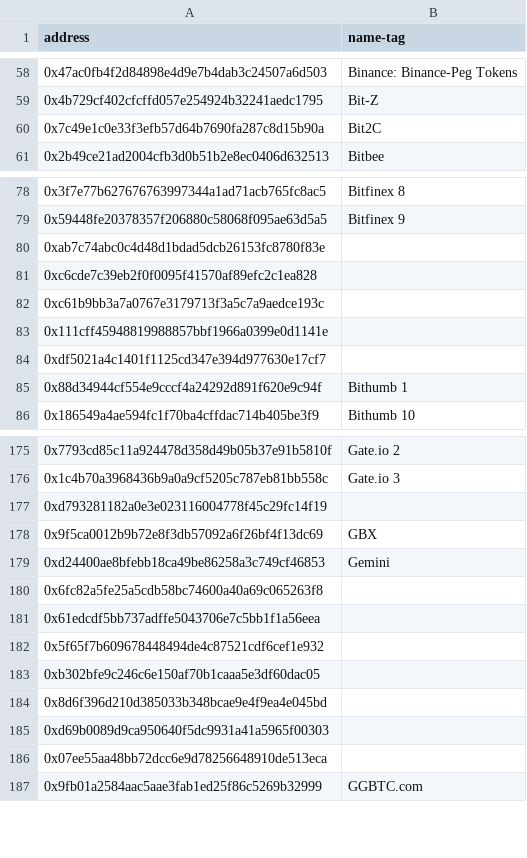
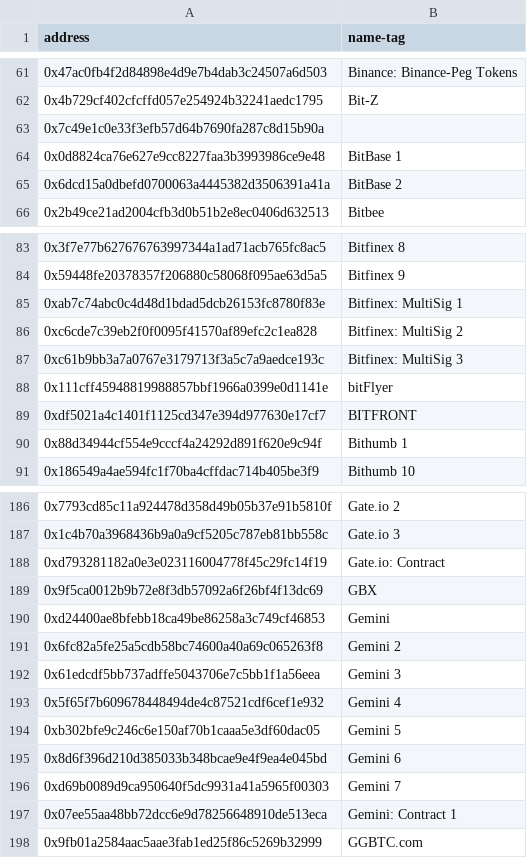
Before and after one commit to dawsbot/eth-labels, a CSV file: src/all-addresses.csv, drawn as a sheet; only a part is shown, gaps mark what is left out; the diff covers the shown part only.

```diff
--- a/src/all-addresses.csv
+++ b/src/all-addresses.csv
@@ -59,3 +62,5 @@ address,name-tag
 0x4b729cf402cfcffd057e254924b32241aedc1795,Bit-Z
-0x7c49e1c0e33f3efb57d64b7690fa287c8d15b90a,Bit2C
+0x7c49e1c0e33f3efb57d64b7690fa287c8d15b90a,
+0x0d8824ca76e627e9cc8227faa3b3993986ce9e48,BitBase 1
+0x6dcd15a0dbefd0700063a4445382d3506391a41a,BitBase 2
 0x2b49ce21ad2004cfb3d0b51b2e8ec0406d632513,Bitbee
@@ -79,7 +84,7 @@ address,name-tag
 0x59448fe20378357f206880c58068f095ae63d5a5,Bitfinex 9
-0xab7c74abc0c4d48d1bdad5dcb26153fc8780f83e,
-0xc6cde7c39eb2f0f0095f41570af89efc2c1ea828,
-0xc61b9bb3a7a0767e3179713f3a5c7a9aedce193c,
-0x111cff45948819988857bbf1966a0399e0d1141e,
-0xdf5021a4c1401f1125cd347e394d977630e17cf7,
+0xab7c74abc0c4d48d1bdad5dcb26153fc8780f83e,Bitfinex: MultiSig 1
+0xc6cde7c39eb2f0f0095f41570af89efc2c1ea828,Bitfinex: MultiSig 2
+0xc61b9bb3a7a0767e3179713f3a5c7a9aedce193c,Bitfinex: MultiSig 3
+0x111cff45948819988857bbf1966a0399e0d1141e,bitFlyer
+0xdf5021a4c1401f1125cd347e394d977630e17cf7,BITFRONT
 0x88d34944cf554e9cccf4a24292d891f620e9c94f,Bithumb 1
@@ -176,12 +187,12 @@ address,name-tag
 0x1c4b70a3968436b9a0a9cf5205c787eb81bb558c,Gate.io 3
-0xd793281182a0e3e023116004778f45c29fc14f19,
+0xd793281182a0e3e023116004778f45c29fc14f19,Gate.io: Contract
 0x9f5ca0012b9b72e8f3db57092a6f26bf4f13dc69,GBX
 0xd24400ae8bfebb18ca49be86258a3c749cf46853,Gemini
-0x6fc82a5fe25a5cdb58bc74600a40a69c065263f8,
-0x61edcdf5bb737adffe5043706e7c5bb1f1a56eea,
-0x5f65f7b609678448494de4c87521cdf6cef1e932,
-0xb302bfe9c246c6e150af70b1caaa5e3df60dac05,
-0x8d6f396d210d385033b348bcae9e4f9ea4e045bd,
-0xd69b0089d9ca950640f5dc9931a41a5965f00303,
-0x07ee55aa48bb72dcc6e9d78256648910de513eca,
+0x6fc82a5fe25a5cdb58bc74600a40a69c065263f8,Gemini 2
+0x61edcdf5bb737adffe5043706e7c5bb1f1a56eea,Gemini 3
+0x5f65f7b609678448494de4c87521cdf6cef1e932,Gemini 4
+0xb302bfe9c246c6e150af70b1caaa5e3df60dac05,Gemini 5
+0x8d6f396d210d385033b348bcae9e4f9ea4e045bd,Gemini 6
+0xd69b0089d9ca950640f5dc9931a41a5965f00303,Gemini 7
+0x07ee55aa48bb72dcc6e9d78256648910de513eca,Gemini: Contract 1
 0x9fb01a2584aac5aae3fab1ed25f86c5269b32999,GGBTC.com
```
Also changed, not shown: 18 added rows, 4 removed rows and 21 edited cells elsewhere in this file, 5 other files.
